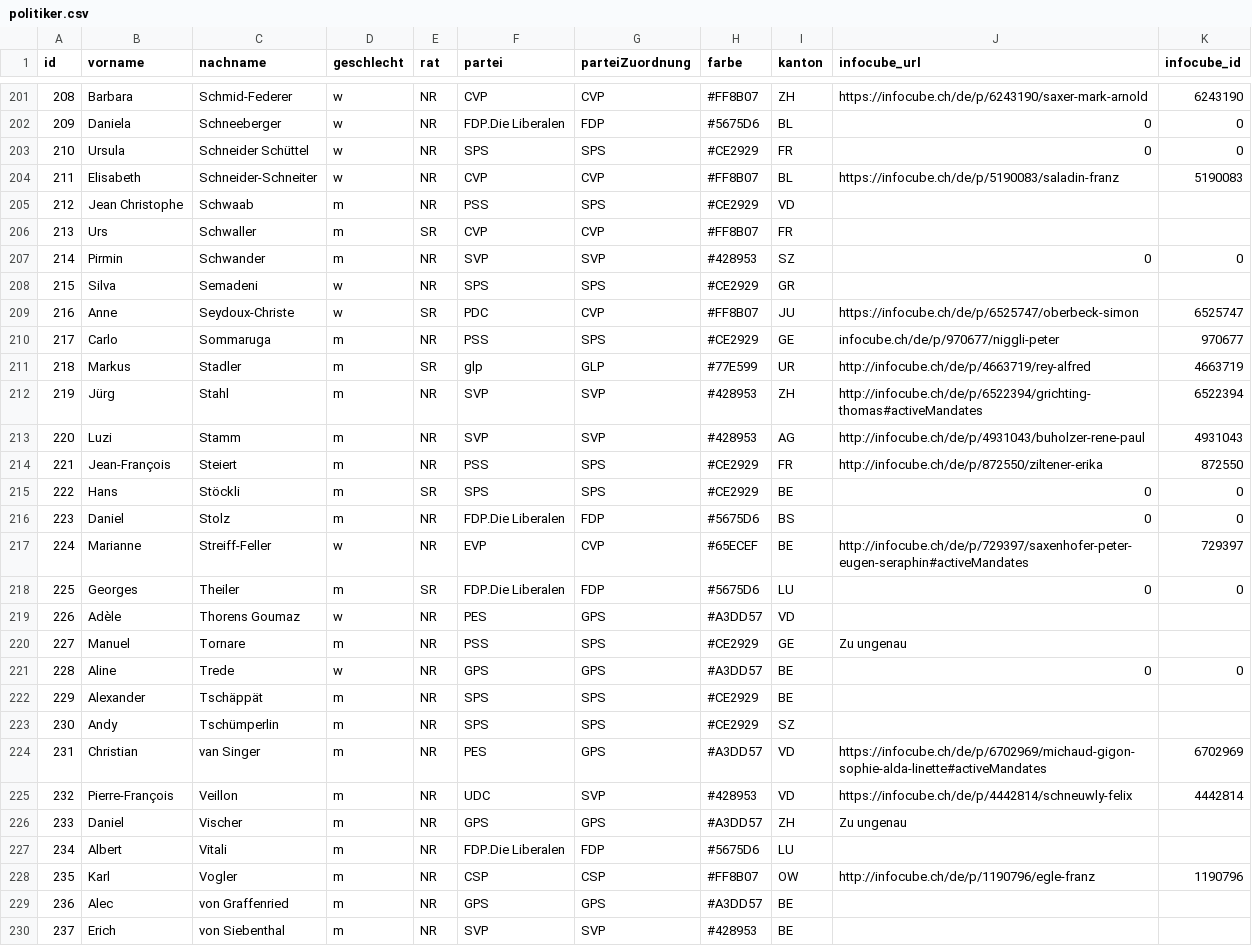
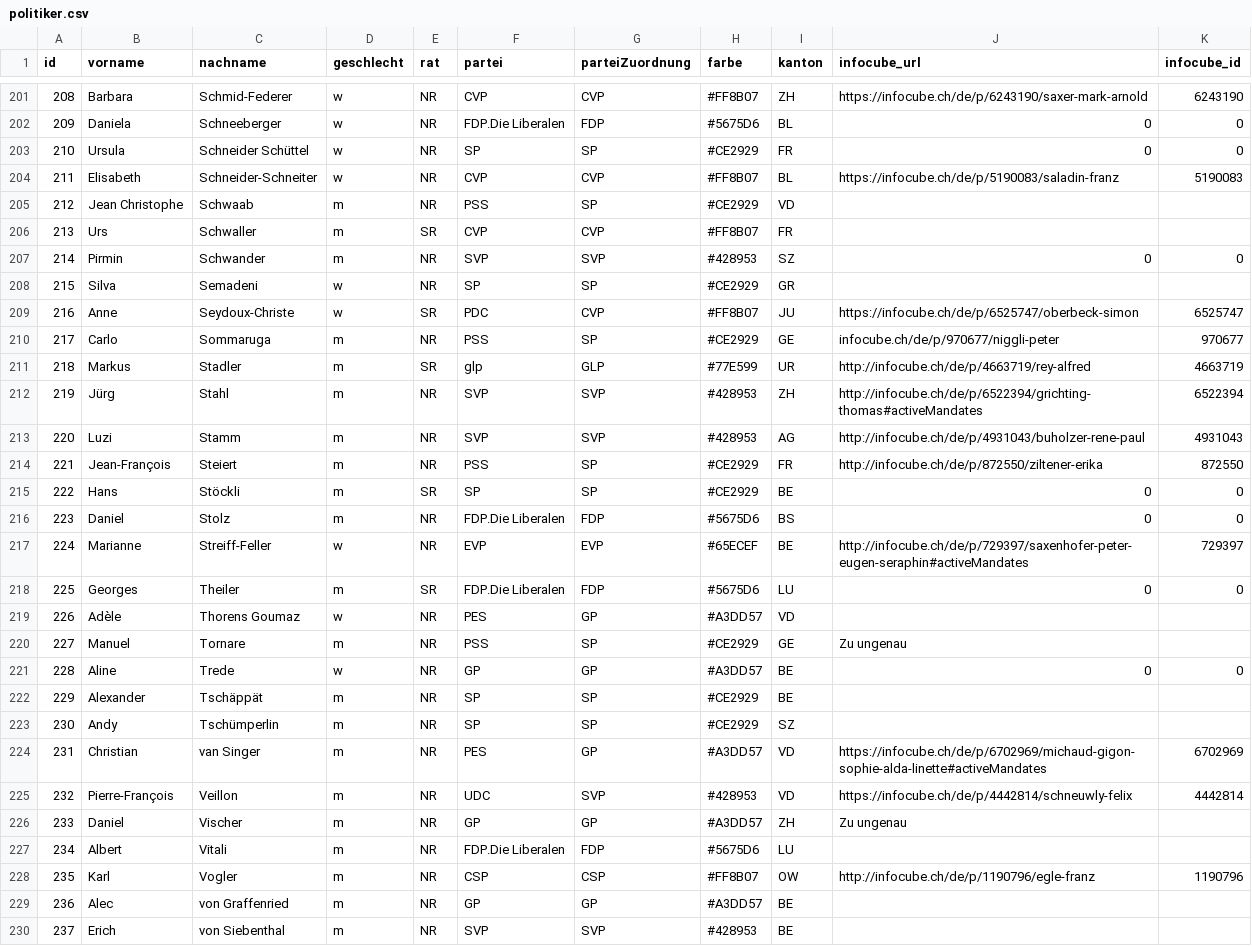
Before and after one commit to cpietsch/BadgeBasar, a CSV file: data/politiker.csv, drawn as a sheet; only a part is shown, gaps mark what is left out; the diff covers the shown part only.

Commit message:
Sortierung, texte, Parteien
1. Ansicht:
Statt "innerhalb der Wandelhalle" würde ich "innerhalb des Kreises"
schreiben
Statt Badgeinhaber (in der Legende): Zutrittsberechtigte
Statt "ohne Badges": "Keine Zutrittsberechtigung vergeben"
2. Ansicht:

Statt "Deklarierte Funktion auswählen" würde ich schreiben "Funktion
auswählen"
+ Parteien:
NR:
>> PPD wird zusammen gefasst mit CVP
>> Was fehlt: EVP / ersetzt PPD,  neuLega

SR:
>> LES mit GP
>> Was fehlt: parteilos (1 SR: Thomas Minder) / ersetzt LES

```diff
--- a/data/politiker.csv
+++ b/data/politiker.csv
@@ -202,10 +202,10 @@ id,vorname,nachname,geschlecht,rat,partei,parteiZuordnung,farbe,kanton,infocube_
 209,Daniela,Schneeberger,w,NR,FDP.Die Liberalen,FDP,#5675D6,BL,0,0
-210,Ursula,Schneider Schüttel,w,NR,SPS,SPS,#CE2929,FR,0,0
+210,Ursula,Schneider Schüttel,w,NR,SP,SP,#CE2929,FR,0,0
 211,Elisabeth,Schneider-Schneiter,w,NR,CVP,CVP,#FF8B07,BL,https://infocube.ch/de/p/5190083/saladin-franz,5190083
-212,Jean Christophe,Schwaab,m,NR,PSS,SPS,#CE2929,VD,,
+212,Jean Christophe,Schwaab,m,NR,PSS,SP,#CE2929,VD,,
 213,Urs,Schwaller,m,SR,CVP,CVP,#FF8B07,FR,,
 214,Pirmin,Schwander,m,NR,SVP,SVP,#428953,SZ,0,0
-215,Silva,Semadeni,w,NR,SPS,SPS,#CE2929,GR,,
+215,Silva,Semadeni,w,NR,SP,SP,#CE2929,GR,,
 216,Anne,Seydoux-Christe,w,SR,PDC,CVP,#FF8B07,JU,https://infocube.ch/de/p/6525747/oberbeck-simon,6525747
-217,Carlo,Sommaruga,m,NR,PSS,SPS,#CE2929,GE,infocube.ch/de/p/970677/niggli-peter,970677
+217,Carlo,Sommaruga,m,NR,PSS,SP,#CE2929,GE,infocube.ch/de/p/970677/niggli-peter,970677
 218,Markus,Stadler,m,SR,glp,GLP,#77E599,UR,http://infocube.ch/de/p/4663719/rey-alfred,4663719
@@ -213,18 +213,18 @@ id,vorname,nachname,geschlecht,rat,partei,parteiZuordnung,farbe,kanton,infocube_
 220,Luzi,Stamm,m,NR,SVP,SVP,#428953,AG,http://infocube.ch/de/p/4931043/buholzer-rene-paul,4931043
-221,Jean-François,Steiert,m,NR,PSS,SPS,#CE2929,FR,http://infocube.ch/de/p/872550/ziltener-erika,872550
-222,Hans,Stöckli,m,SR,SPS,SPS,#CE2929,BE,0,0
+221,Jean-François,Steiert,m,NR,PSS,SP,#CE2929,FR,http://infocube.ch/de/p/872550/ziltener-erika,872550
+222,Hans,Stöckli,m,SR,SP,SP,#CE2929,BE,0,0
 223,Daniel,Stolz,m,NR,FDP.Die Liberalen,FDP,#5675D6,BS,0,0
-224,Marianne,Streiff-Feller,w,NR,EVP,CVP,#65ECEF,BE,http://infocube.ch/de/p/729397/saxenhofer-peter-eugen-seraphin#activeMandates,729397
+224,Marianne,Streiff-Feller,w,NR,EVP,EVP,#65ECEF,BE,http://infocube.ch/de/p/729397/saxenhofer-peter-eugen-seraphin#activeMandates,729397
 225,Georges,Theiler,m,SR,FDP.Die Liberalen,FDP,#5675D6,LU,0,0
-226,Adèle,Thorens Goumaz,w,NR,PES,GPS,#A3DD57,VD,,
-227,Manuel,Tornare,m,NR,PSS,SPS,#CE2929,GE,Zu ungenau,
-228,Aline,Trede,w,NR,GPS,GPS,#A3DD57,BE,0,0
-229,Alexander,Tschäppät,m,NR,SPS,SPS,#CE2929,BE,,
-230,Andy,Tschümperlin,m,NR,SPS,SPS,#CE2929,SZ,,
-231,Christian,van Singer,m,NR,PES,GPS,#A3DD57,VD,https://infocube.ch/de/p/6702969/michaud-gigon-sophie-alda-linette#activeMandates,6702969
+226,Adèle,Thorens Goumaz,w,NR,PES,GP,#A3DD57,VD,,
+227,Manuel,Tornare,m,NR,PSS,SP,#CE2929,GE,Zu ungenau,
+228,Aline,Trede,w,NR,GP,GP,#A3DD57,BE,0,0
+229,Alexander,Tschäppät,m,NR,SP,SP,#CE2929,BE,,
+230,Andy,Tschümperlin,m,NR,SP,SP,#CE2929,SZ,,
+231,Christian,van Singer,m,NR,PES,GP,#A3DD57,VD,https://infocube.ch/de/p/6702969/michaud-gigon-sophie-alda-linette#activeMandates,6702969
 232,Pierre-François,Veillon,m,NR,UDC,SVP,#428953,VD,https://infocube.ch/de/p/4442814/schneuwly-felix,4442814
-233,Daniel,Vischer,m,NR,GPS,GPS,#A3DD57,ZH,Zu ungenau,
+233,Daniel,Vischer,m,NR,GP,GP,#A3DD57,ZH,Zu ungenau,
 234,Albert,Vitali,m,NR,FDP.Die Liberalen,FDP,#5675D6,LU,,
 235,Karl,Vogler,m,NR,CSP,CSP,#FF8B07,OW,http://infocube.ch/de/p/1190796/egle-franz,1190796
-236,Alec,von Graffenried,m,NR,GPS,GPS,#A3DD57,BE,,
+236,Alec,von Graffenried,m,NR,GP,GP,#A3DD57,BE,,
 237,Erich,von Siebenthal,m,NR,SVP,SVP,#428953,BE,,
```
Also changed, not shown: 113 edited cells elsewhere in this file, 3 other files.
